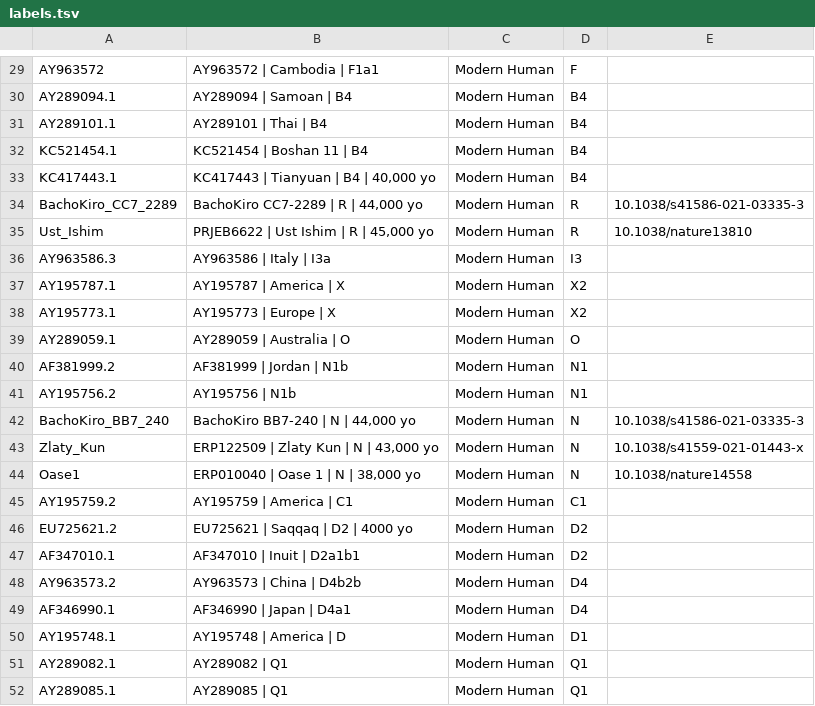
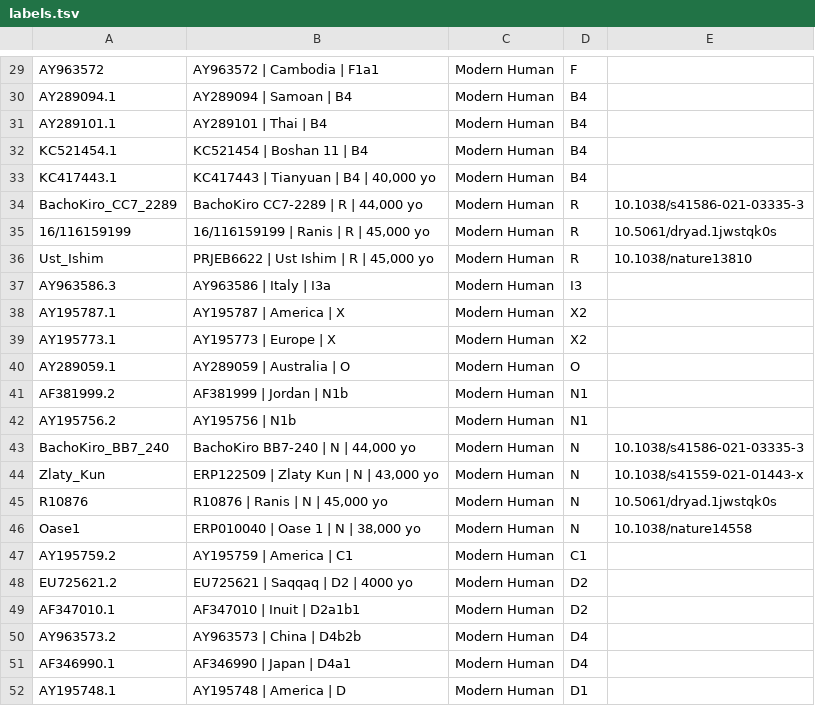
Before and after one commit to merszym/kallisto_nf, a TSV file: assets/Hominidae/labels.tsv, drawn as a sheet; only a part is shown, gaps mark what is left out; the shorter side is filled out with more unchanged rows; the diff names each change by its address in the sheet, - before the commit and + after, or states it on an @@ line.

Commit message:
include Ranis mtDNA genomes in Hominindae database

```diff
--- a/assets/Hominidae/labels.tsv
+++ b/assets/Hominidae/labels.tsv
+row 35: 16/116159199 | 16/116159199 | Ranis | R | 45,000 yo | Modern Human | R | 10.5061/dryad.1jwstqk0s
+row 45: R10876 | R10876 | Ranis | N | 45,000 yo | Modern Human | N | 10.5061/dryad.1jwstqk0s
```
Also changed, not shown: 2 other files.
